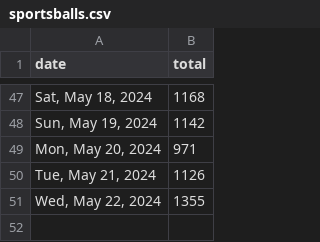
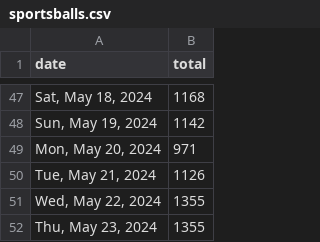
Before and after one commit to quantegytrading/quantegy.io, a CSV file: public/sportsballs.csv, drawn as a sheet; only a part is shown, gaps mark what is left out.

Commit message:
Update sportsballs.csv

```diff
--- a/public/sportsballs.csv
+++ b/public/sportsballs.csv
@@ -51 +51,2 @@ date,total
 "Wed, May 22, 2024",1355
+"Thu, May 23, 2024",1355
```
